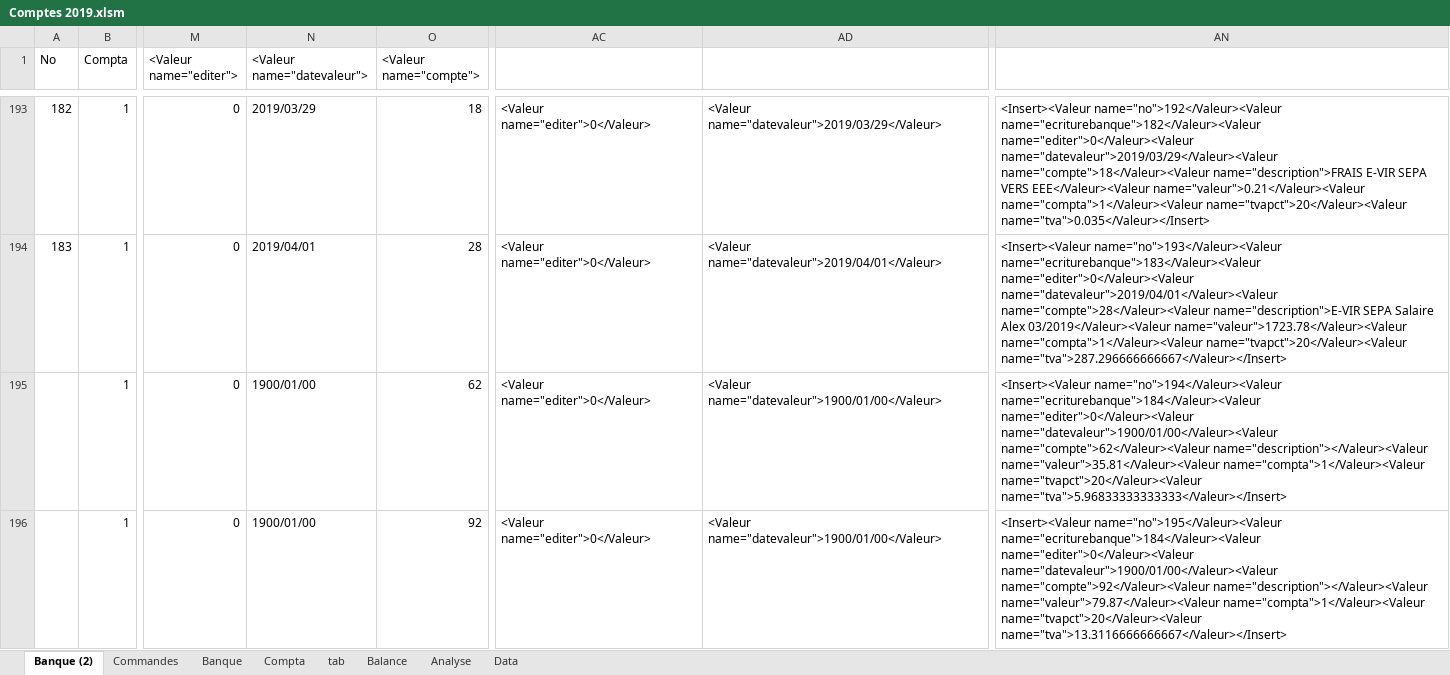
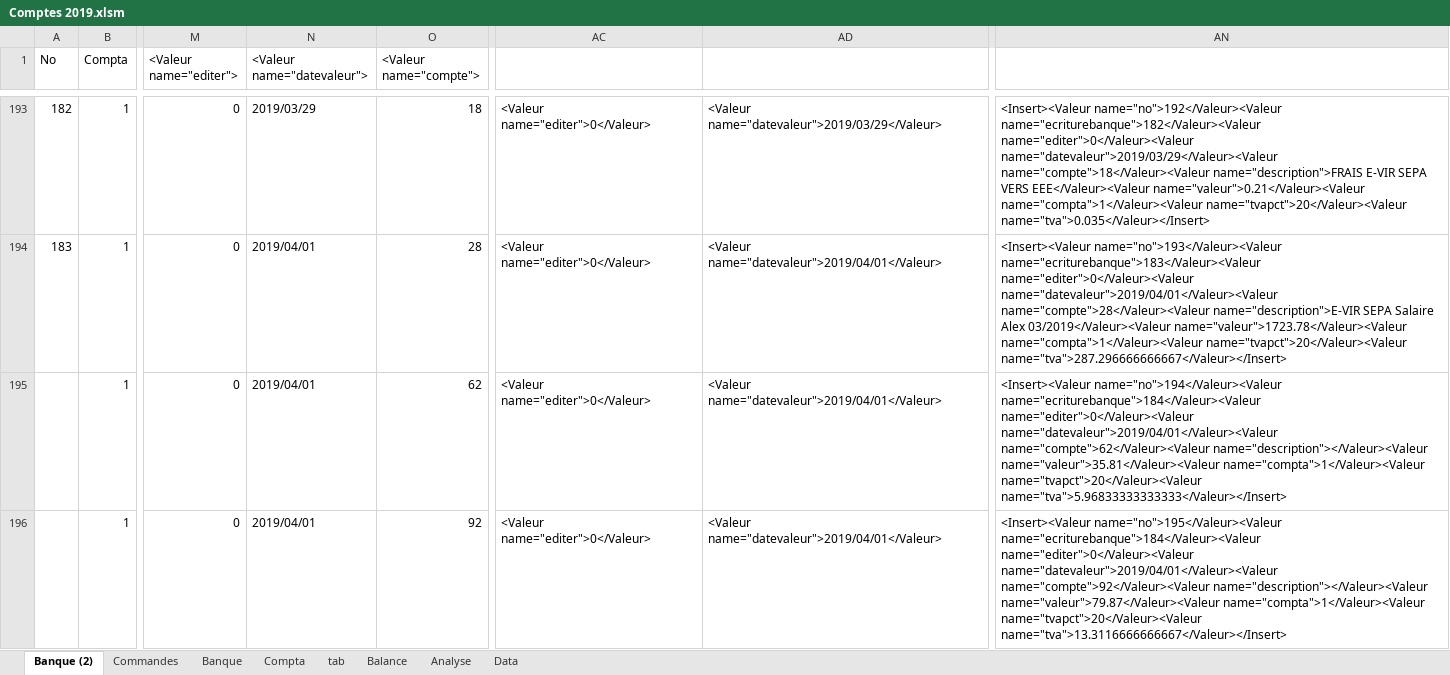
Before and after one commit to Titifonky/Compta_App-V1, an Excel workbook: Compta_App V1/Comptes 2019.xlsm, sheet Banque (2), drawn as a sheet; only a part is shown, gaps mark what is left out; values as stored, in another font and other column widths than the file's, no borders; the diff covers the shown part only; the diff names each change by its address in the sheet, - before the commit and + after, or states it on an @@ line.

```diff
--- a/Compta_App V1/Comptes 2019.xlsm (sheet Banque (2))
+++ b/Compta_App V1/Comptes 2019.xlsm (sheet Banque (2))
-N195:N196 (<Valeur name="datevaleur">): 1900/01/00
+N195:N196 (<Valeur name="datevaleur">): 2019/04/01
-AD195:AD196: <Valeur name="datevaleur">1900/01/00</Valeur>
+AD195:AD196: <Valeur name="datevaleur">2019/04/01</Valeur>
-AN195: …name="ecriturebanque">184</Valeur><Valeur name="editer">0</Valeur><Valeur name="datevaleur">1900/01/00</Valeur><Valeur name="compte">62</Valeur><Valeur name="description"></Valeur><Valeur…
+AN195: …name="ecriturebanque">184</Valeur><Valeur name="editer">0</Valeur><Valeur name="datevaleur">2019/04/01</Valeur><Valeur name="compte">62</Valeur><Valeur name="description"></Valeur><Valeur…
-AN196: …name="ecriturebanque">184</Valeur><Valeur name="editer">0</Valeur><Valeur name="datevaleur">1900/01/00</Valeur><Valeur name="compte">92</Valeur><Valeur name="description"></Valeur><Valeur…
+AN196: …name="ecriturebanque">184</Valeur><Valeur name="editer">0</Valeur><Valeur name="datevaleur">2019/04/01</Valeur><Valeur name="compte">92</Valeur><Valeur name="description"></Valeur><Valeur…
```
Also changed, not shown: 66 edited cells elsewhere in this sheet, charts or pictures, 2 other files.
